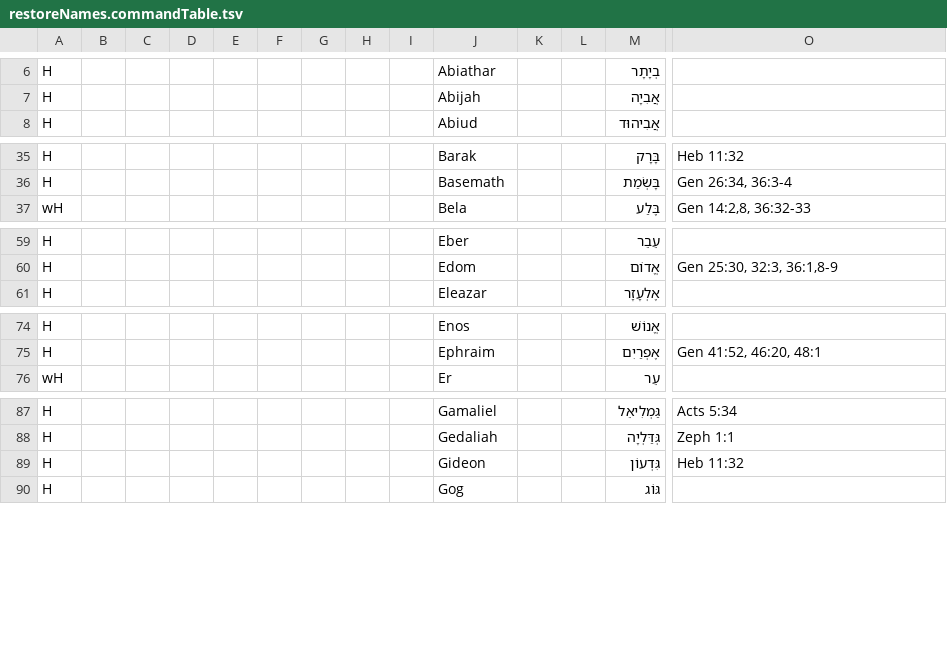
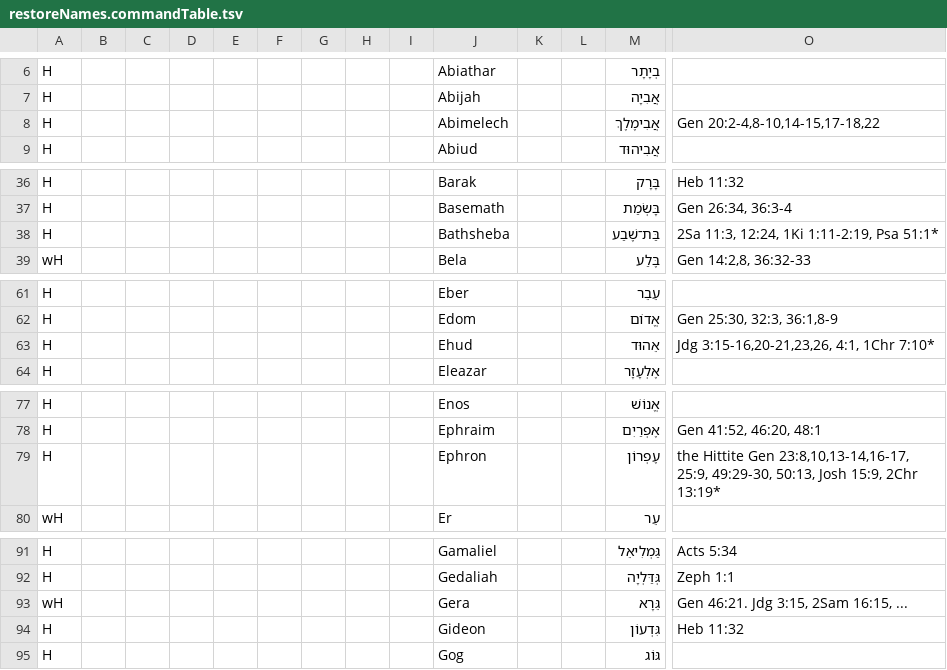
Before and after one commit to Freely-Given-org/OpenEnglishTranslation--OET, a TSV file: scripts/ScriptedOTUpdates/restoreNames.commandTable.tsv, drawn as a sheet; only a part is shown, gaps mark what is left out; rows hold the shown columns only; the diff covers the shown part only; the diff names each change by its address in the sheet, - before the commit and + after, or states it on an @@ line.

```diff
--- a/scripts/ScriptedOTUpdates/restoreNames.commandTable.tsv
+++ b/scripts/ScriptedOTUpdates/restoreNames.commandTable.tsv
+row 8: H |  |  |  |  |  |  |  |  | Abimelech |  |  | אֲבִימֶלֶךְ | Gen 20:2-4,8-10,14-15,17-18,22
+row 38: H |  |  |  |  |  |  |  |  | Bathsheba |  |  | בַּת־שֶׁבַע | 2Sa 11:3, 12:24, 1Ki 1:11-2:19, Psa 51:1*
+row 63: H |  |  |  |  |  |  |  |  | Ehud |  |  | אֵהוּד | Jdg 3:15-16,20-21,23,26, 4:1, 1Chr 7:10*
+row 79: H |  |  |  |  |  |  |  |  | Ephron |  |  | עֶפְרוֹן | the Hittite Gen 23:8,10,13-14,16-17, 25:9, 49:29-30, 50:13, Josh 15:9, 2Chr 13:19*
+row 93: wH |  |  |  |  |  |  |  |  | Gera |  |  | גֵּרָא | Gen 46:21. Jdg 3:15, 2Sam 16:15, ...
```
Also changed, not shown: 5 added rows and 2 edited cells elsewhere in this file, scripts/ScriptedVLTUpdates/OTNames.commandTable.tsv, 53 other files.
